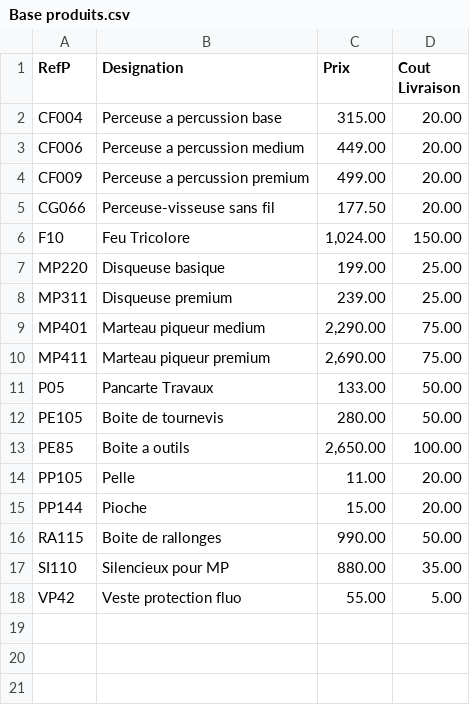
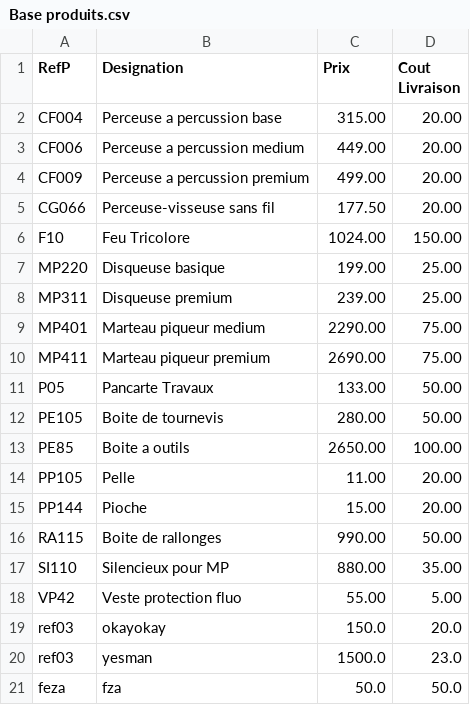
Before and after one commit to Ismazerrouk/Projet_Marketplace_JAVA_2022, a CSV file: Base produits.csv, drawn as a sheet; the diff names each change by its address in the sheet, - before the commit and + after, or states it on an @@ line.

Commit message:
-developpement de la methode ajouterProduit de la classe Vendeur

```diff
--- a/Base produits.csv
+++ b/Base produits.csv
-C6 (Prix): 1,024.00
+C6 (Prix): 1024.00
-C9 (Prix): 2,290.00
+C9 (Prix): 2290.00
-C10 (Prix): 2,690.00
+C10 (Prix): 2690.00
-C13 (Prix): 2,650.00
+C13 (Prix): 2650.00
+row 19: ref03 | okayokay | 150.0 | 20.0
+row 20: ref03 | yesman | 1500.0 | 23.0
+row 21: feza | fza | 50.0 | 50.0
```
Also changed, not shown: 22 other files.
